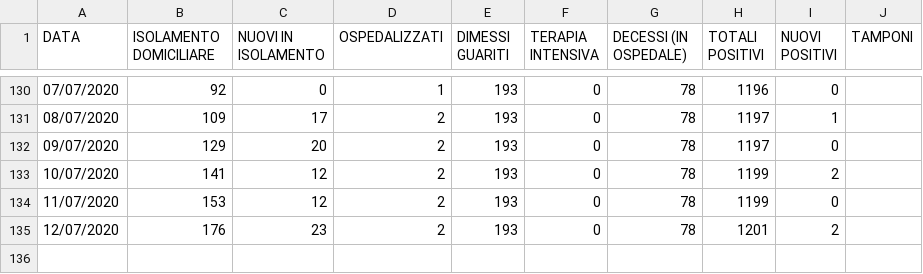
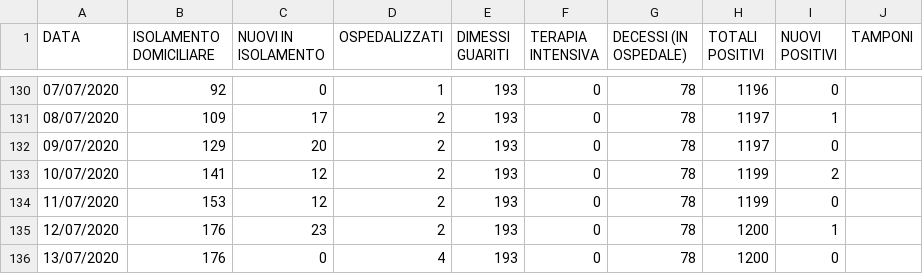
Before and after one commit to Feibio93/COVID-19-BL, a CSV file: Opendata-formato-csv/dati_aggiornati.csv, drawn as a sheet; only a part is shown, gaps mark what is left out.

Commit message:
Aggiornamento del 13/07, ore 17:00

```diff
--- a/Opendata-formato-csv/dati_aggiornati.csv
+++ b/Opendata-formato-csv/dati_aggiornati.csv
@@ -134,2 +134,3 @@ DATA,ISOLAMENTO DOMICILIARE,NUOVI IN ISOLAMENTO,OSPEDALIZZATI,DIMESSI GUARITI,TE
 11/07/2020,153,12,2,193,0,78,1199,0,
-12/07/2020,176,23,2,193,0,78,1201,2,
+12/07/2020,176,23,2,193,0,78,1200,1,
+13/07/2020,176,0,4,193,0,78,1200,0,
```
